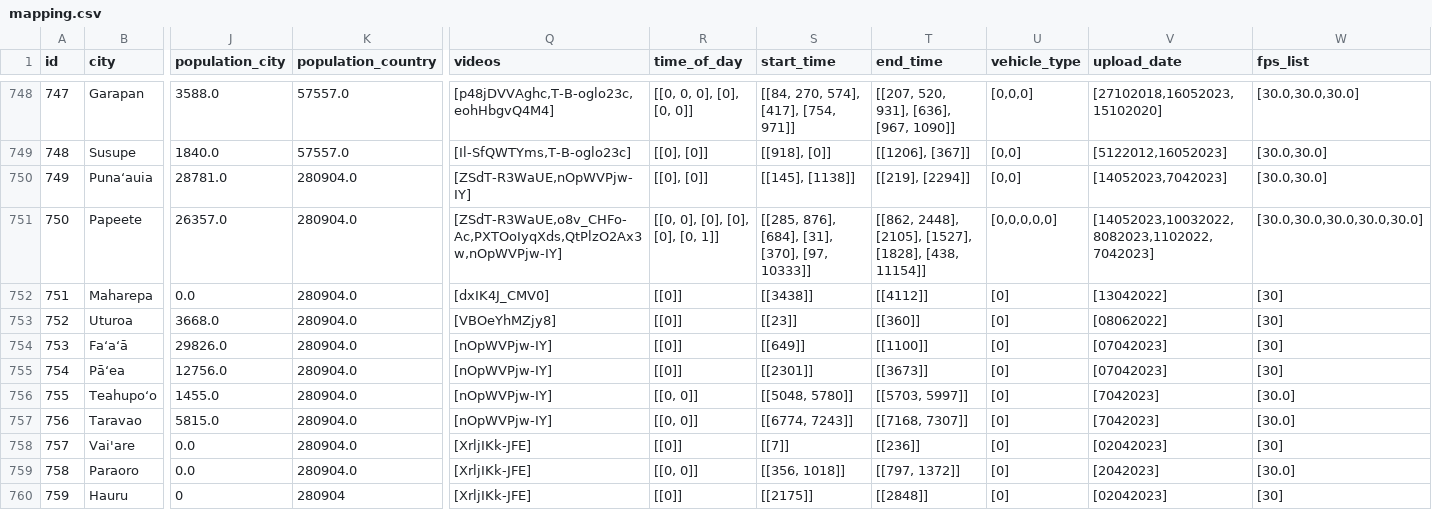
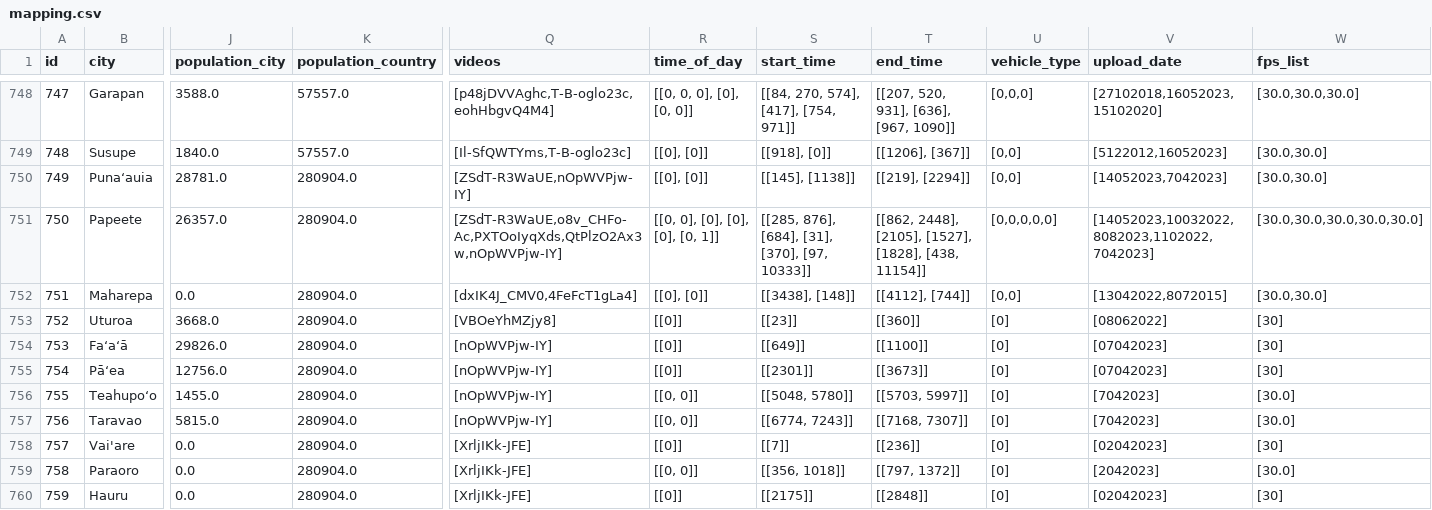
Before and after one commit to Shaadalam9/pedestrians-in-youtube, a CSV file: mapping.csv, drawn as a sheet; only a part is shown, gaps mark what is left out; the diff covers the shown part only; the diff names each change by its address in the sheet, - before the commit and + after, or states it on an @@ line.

Commit message:
Update mapping.csv

```diff
--- a/mapping.csv
+++ b/mapping.csv
-Q752 (videos): [dxIK4J_CMV0]
+Q752 (videos): [dxIK4J_CMV0,4FeFcT1gLa4]
-R752 (time_of_day): [[0]]
+R752 (time_of_day): [[0], [0]]
-S752 (start_time): [[3438]]
+S752 (start_time): [[3438], [148]]
-T752 (end_time): [[4112]]
+T752 (end_time): [[4112], [744]]
-U752 (vehicle_type): [0]
+U752 (vehicle_type): [0,0]
-V752 (upload_date): [13042022]
+V752 (upload_date): [13042022,8072015]
-W752 (fps_list): [30]
+W752 (fps_list): [30.0,30.0]
-J760 (population_city): 0
+J760 (population_city): 0.0
-K760 (population_country): 280904
+K760 (population_country): 280904.0
```
Also changed, not shown: 1 edited cell elsewhere in this file.
